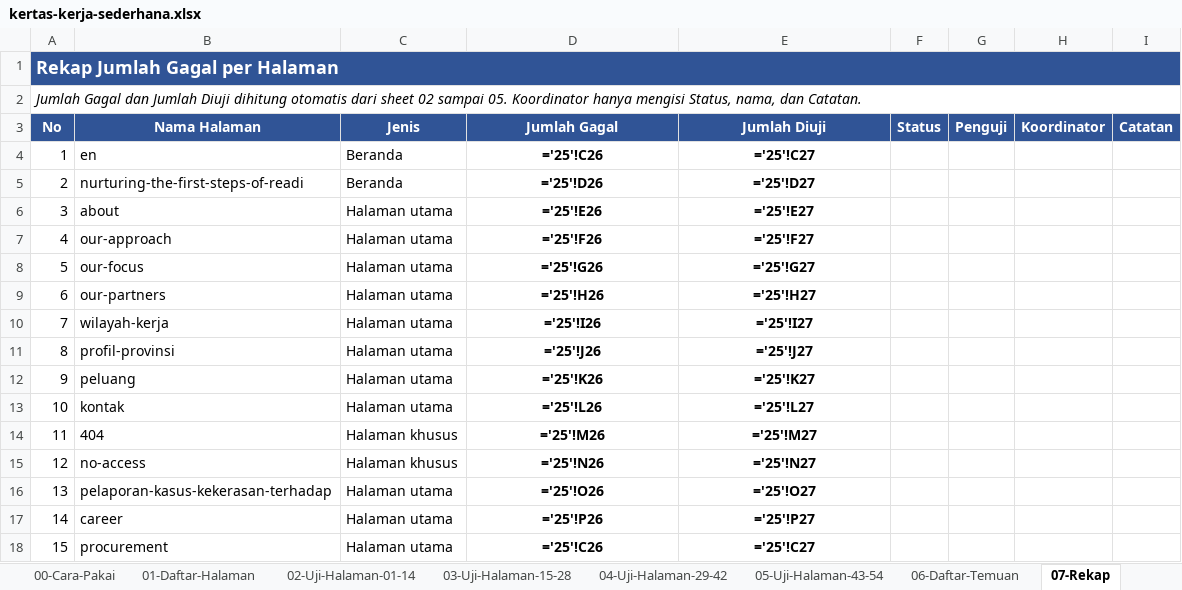
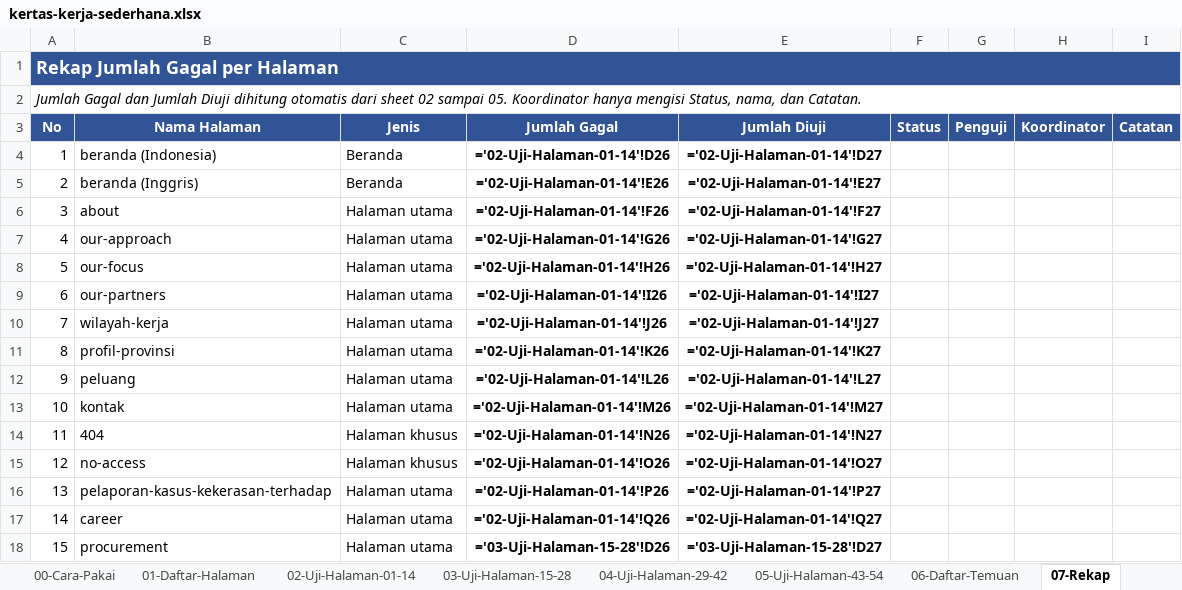
Before and after one commit to aryasuryawan/wcag, an Excel workbook: testing/kertas-kerja/kertas-kerja-sederhana.xlsx, sheet 07-Rekap, drawn as a sheet; only a part is shown; values as stored, in another font and other column widths than the file's, no borders; formulas without a stored value are shown as written; conditional formats not drawn; the diff covers the shown part only; the diff names each change by its address in the sheet, - before the commit and + after, or states it on an @@ line.

```diff
--- a/testing/kertas-kerja/kertas-kerja-sederhana.xlsx (sheet 07-Rekap)
+++ b/testing/kertas-kerja/kertas-kerja-sederhana.xlsx (sheet 07-Rekap)
-B4 (Nama Halaman): en
+B4 (Nama Halaman): beranda (Indonesia)
-D4 (Jumlah Gagal): ='25'!C26
+D4 (Jumlah Gagal): ='02-Uji-Halaman-01-14'!D26
-E4 (Jumlah Diuji): ='25'!C27
+E4 (Jumlah Diuji): ='02-Uji-Halaman-01-14'!D27
-B5 (Nama Halaman): nurturing-the-first-steps-of-readi
+B5 (Nama Halaman): beranda (Inggris)
-D5 (Jumlah Gagal): ='25'!D26
+D5 (Jumlah Gagal): ='02-Uji-Halaman-01-14'!E26
-E5 (Jumlah Diuji): ='25'!D27
+E5 (Jumlah Diuji): ='02-Uji-Halaman-01-14'!E27
-D6 (Jumlah Gagal): ='25'!E26
+D6 (Jumlah Gagal): ='02-Uji-Halaman-01-14'!F26
-E6 (Jumlah Diuji): ='25'!E27
+E6 (Jumlah Diuji): ='02-Uji-Halaman-01-14'!F27
-D7 (Jumlah Gagal): ='25'!F26
+D7 (Jumlah Gagal): ='02-Uji-Halaman-01-14'!G26
-E7 (Jumlah Diuji): ='25'!F27
+E7 (Jumlah Diuji): ='02-Uji-Halaman-01-14'!G27
-D8 (Jumlah Gagal): ='25'!G26
+D8 (Jumlah Gagal): ='02-Uji-Halaman-01-14'!H26
-E8 (Jumlah Diuji): ='25'!G27
+E8 (Jumlah Diuji): ='02-Uji-Halaman-01-14'!H27
-D9 (Jumlah Gagal): ='25'!H26
+D9 (Jumlah Gagal): ='02-Uji-Halaman-01-14'!I26
-E9 (Jumlah Diuji): ='25'!H27
+E9 (Jumlah Diuji): ='02-Uji-Halaman-01-14'!I27
-D10 (Jumlah Gagal): ='25'!I26
+D10 (Jumlah Gagal): ='02-Uji-Halaman-01-14'!J26
-E10 (Jumlah Diuji): ='25'!I27
+E10 (Jumlah Diuji): ='02-Uji-Halaman-01-14'!J27
-D11 (Jumlah Gagal): ='25'!J26
+D11 (Jumlah Gagal): ='02-Uji-Halaman-01-14'!K26
-E11 (Jumlah Diuji): ='25'!J27
+E11 (Jumlah Diuji): ='02-Uji-Halaman-01-14'!K27
-D12 (Jumlah Gagal): ='25'!K26
+D12 (Jumlah Gagal): ='02-Uji-Halaman-01-14'!L26
-E12 (Jumlah Diuji): ='25'!K27
+E12 (Jumlah Diuji): ='02-Uji-Halaman-01-14'!L27
-D13 (Jumlah Gagal): ='25'!L26
+D13 (Jumlah Gagal): ='02-Uji-Halaman-01-14'!M26
-E13 (Jumlah Diuji): ='25'!L27
+E13 (Jumlah Diuji): ='02-Uji-Halaman-01-14'!M27
-D14 (Jumlah Gagal): ='25'!M26
+D14 (Jumlah Gagal): ='02-Uji-Halaman-01-14'!N26
-E14 (Jumlah Diuji): ='25'!M27
+E14 (Jumlah Diuji): ='02-Uji-Halaman-01-14'!N27
-D15 (Jumlah Gagal): ='25'!N26
+D15 (Jumlah Gagal): ='02-Uji-Halaman-01-14'!O26
-E15 (Jumlah Diuji): ='25'!N27
+E15 (Jumlah Diuji): ='02-Uji-Halaman-01-14'!O27
-D16 (Jumlah Gagal): ='25'!O26
+D16 (Jumlah Gagal): ='02-Uji-Halaman-01-14'!P26
-E16 (Jumlah Diuji): ='25'!O27
+E16 (Jumlah Diuji): ='02-Uji-Halaman-01-14'!P27
-D17 (Jumlah Gagal): ='25'!P26
+D17 (Jumlah Gagal): ='02-Uji-Halaman-01-14'!Q26
-E17 (Jumlah Diuji): ='25'!P27
+E17 (Jumlah Diuji): ='02-Uji-Halaman-01-14'!Q27
-D18 (Jumlah Gagal): ='25'!C26
+D18 (Jumlah Gagal): ='03-Uji-Halaman-15-28'!D26
-E18 (Jumlah Diuji): ='25'!C27
+E18 (Jumlah Diuji): ='03-Uji-Halaman-15-28'!D27
```
Also changed, not shown: 78 edited cells elsewhere in this sheet, sheet 02-Uji-Halaman-01-14, sheet 03-Uji-Halaman-15-28, sheet 04-Uji-Halaman-29-42, sheet 05-Uji-Halaman-43-54, sheet 00-Cara-Pakai, sheet 01-Daftar-Halaman, testing/kertas-kerja/contoh-pengisian.xlsx, 2 other files.
